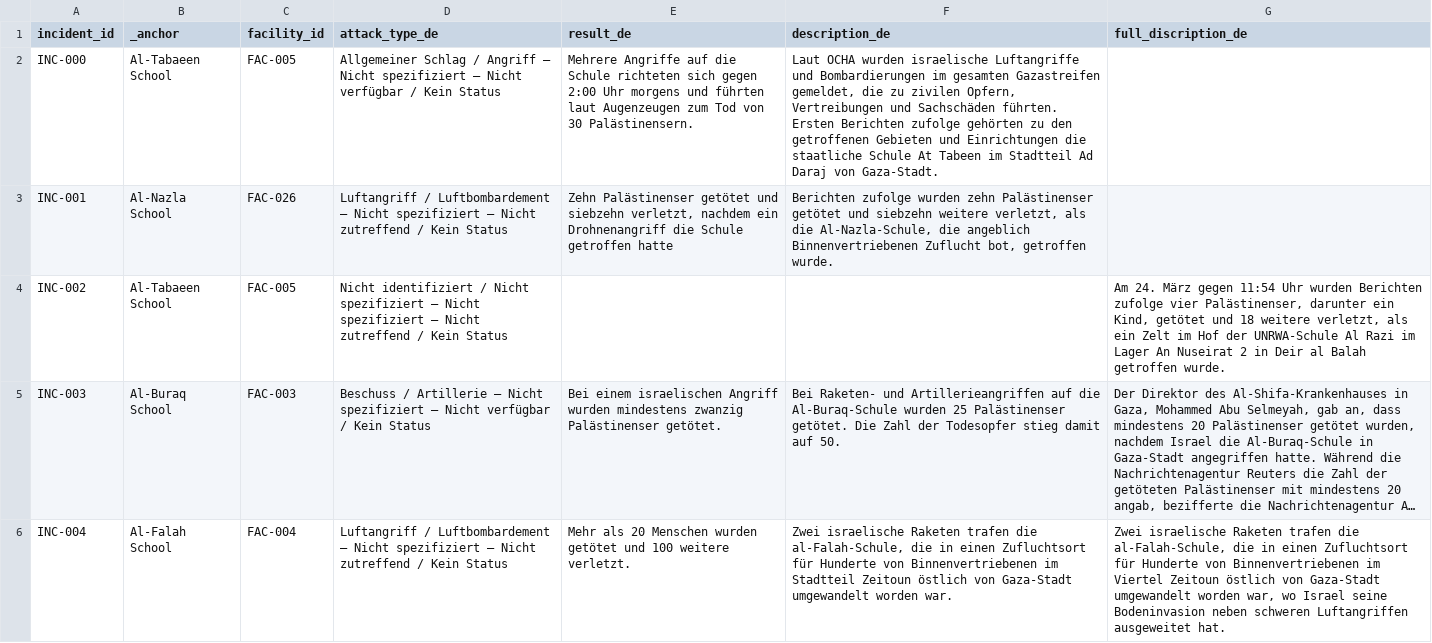
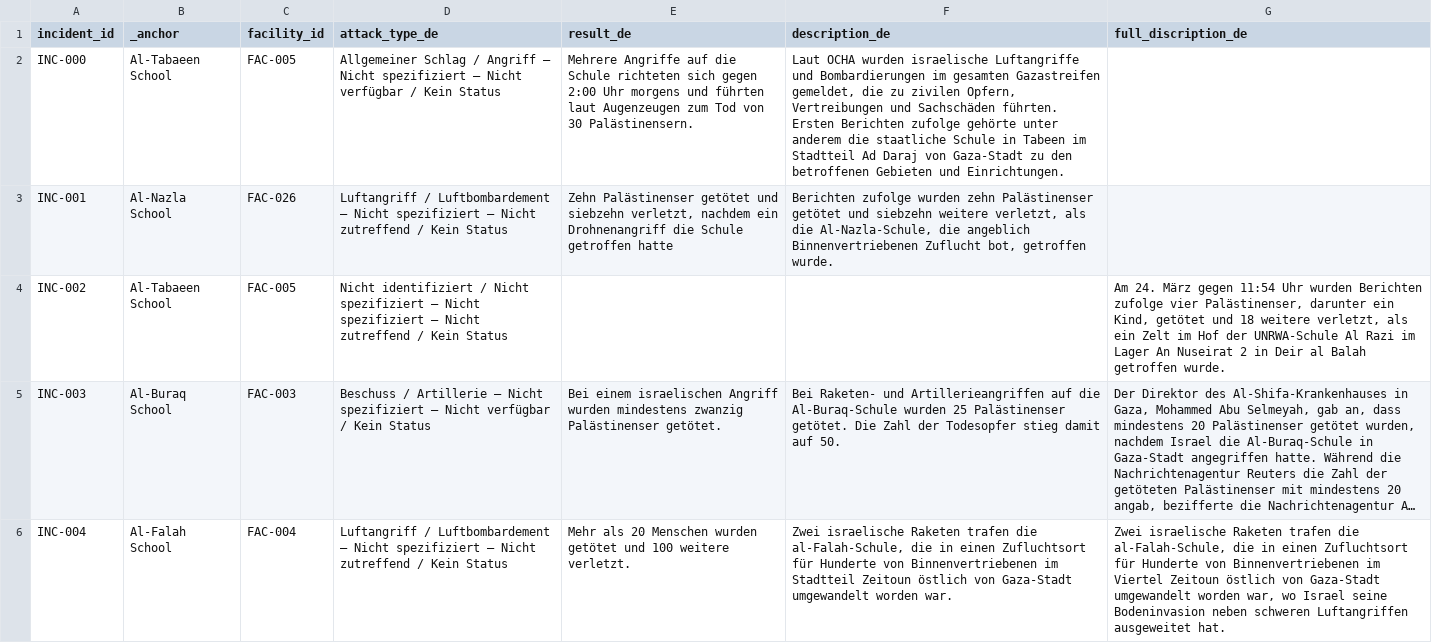
Before and after one commit to PalGenoPedia/PalGenoPedia, a CSV file: Pages/War_Crimes_Stats/stat-schools-attacked/School_incidents_de.csv, drawn as a sheet; only a part is shown; long unchanged cells end in ….

Commit message:
auto: update School_incidents_de.csv [2026-10-27T11:22:13.414Z]

```diff
--- a/Pages/War_Crimes_Stats/stat-schools-attacked/School_incidents_de.csv
+++ b/Pages/War_Crimes_Stats/stat-schools-attacked/School_incidents_de.csv
@@ -1,3 +1,3 @@
 incident_id,_anchor,facility_id,attack_type_de,result_de,description_de,full_discription_de
-INC-000,Al-Tabaeen School,FAC-005,Allgemeiner Schlag / Angriff — Nicht spezifiziert — Nicht verfügbar / Kein Status,Mehrere Angriffe auf die Schule richteten sich gegen 2:00 Uhr morgens und führten laut Augenzeugen zum Tod von 30 Palästinensern.,"Laut OCHA wurden israelische Luftangriffe und Bombardierungen im gesamten Gazastreifen gemeldet, die zu zivilen Opfern, Vertreibungen und Sachschäden führten. Ersten Berichten zufolge gehörten zu den getroffenen Gebieten und Einrichtungen die staatliche Schule At Tabeen im Stadtteil Ad Daraj von Gaza-Stadt.",
+INC-000,Al-Tabaeen School,FAC-005,Allgemeiner Schlag / Angriff — Nicht spezifiziert — Nicht verfügbar / Kein Status,Mehrere Angriffe auf die Schule richteten sich gegen 2:00 Uhr morgens und führten laut Augenzeugen zum Tod von 30 Palästinensern.,"Laut OCHA wurden israelische Luftangriffe und Bombardierungen im gesamten Gazastreifen gemeldet, die zu zivilen Opfern, Vertreibungen und Sachschäden führten. Ersten Berichten zufolge gehörte unter anderem die staatliche Schule in Tabeen im Stadtteil Ad Daraj von Gaza-Stadt zu den betroffenen Gebieten und Einrichtungen.",
 INC-001,Al-Nazla School,FAC-026,Luftangriff / Luftbombardement — Nicht spezifiziert — Nicht zutreffend / Kein Status,"Zehn Palästinenser getötet und siebzehn verletzt, nachdem ein Drohnenangriff die Schule getroffen hatte","Berichten zufolge wurden zehn Palästinenser getötet und siebzehn weitere verletzt, als die Al-Nazla-Schule, die angeblich Binnenvertriebenen Zuflucht bot, getroffen wurde.",
```
